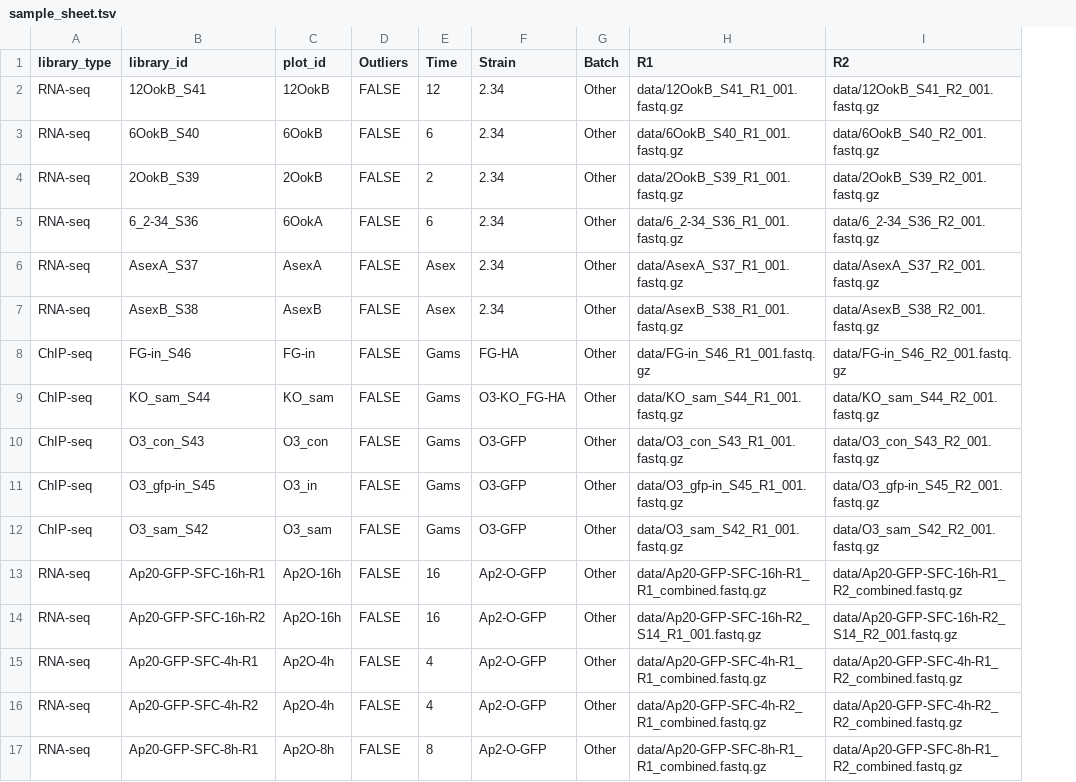
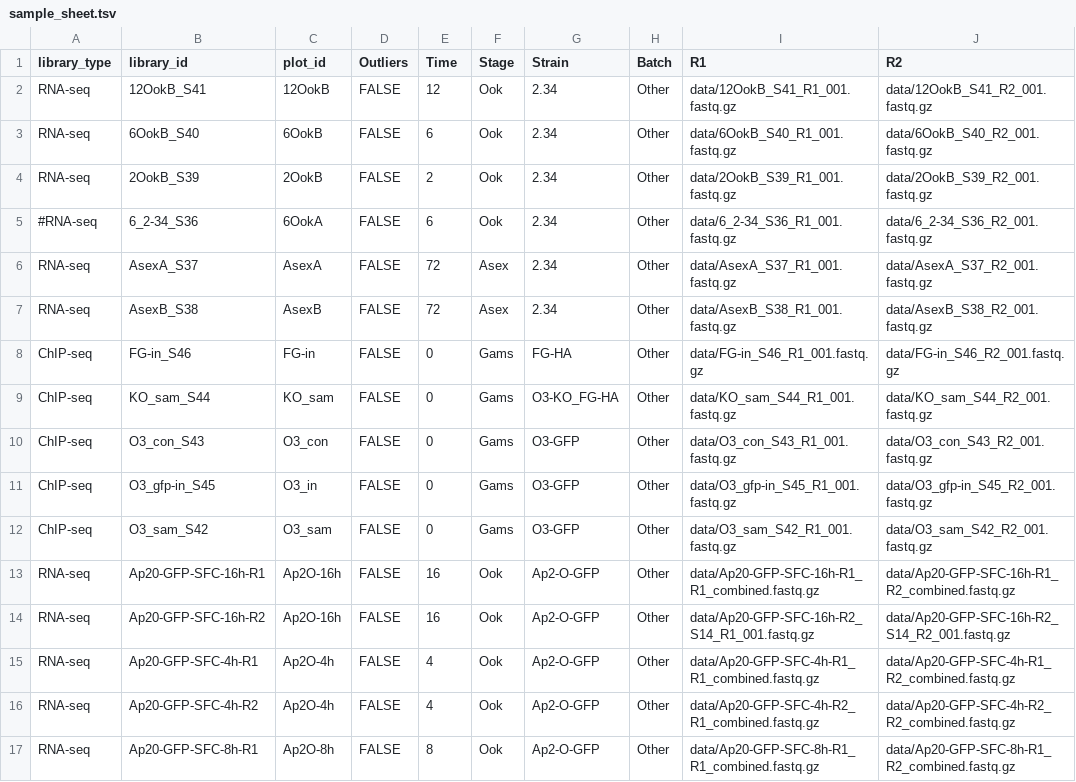
Before and after one commit to KL-Bloomer/mres-malaria-gene-expression, a TSV file: sample_sheet.tsv, drawn as a sheet; only a part is shown; the diff names each change by its address in the sheet, - before the commit and + after, or states it on an @@ line.

Commit message:
# to 6_2.34 library

```diff
--- a/sample_sheet.tsv
+++ b/sample_sheet.tsv
+column F (Stage), rows 2-17: Ook | Ook | Ook | Ook | Asex | Asex | Gams | Gams | Gams | Gams | Gams | Ook | Ook | Ook | Ook | Ook
-A5 (library_type): RNA-seq
+A5 (library_type): #RNA-seq
-E6:E7 (Time): Asex
+E6:E7 (Time): 72
-E8:E12 (Time): Gams
+E8:E12 (Time): 0
```
